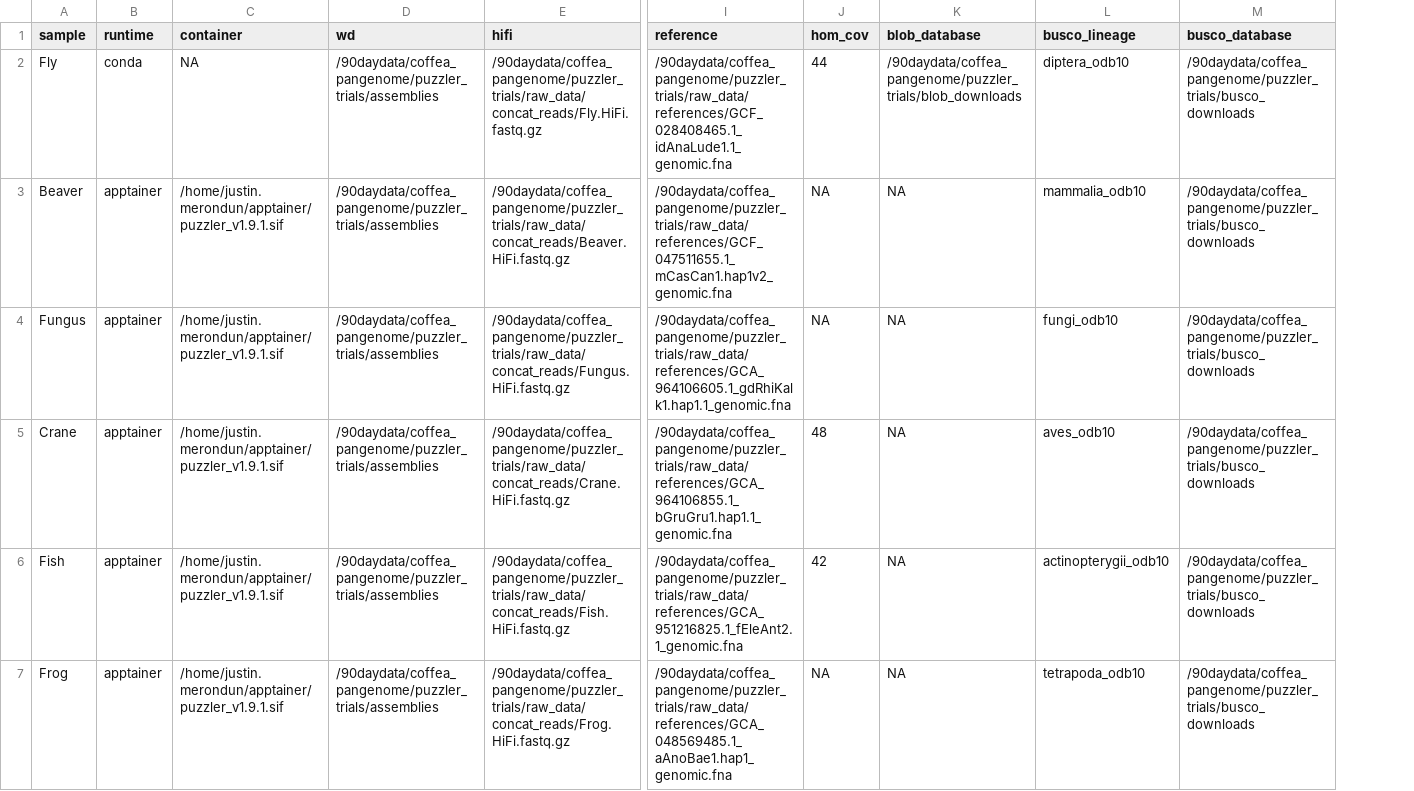
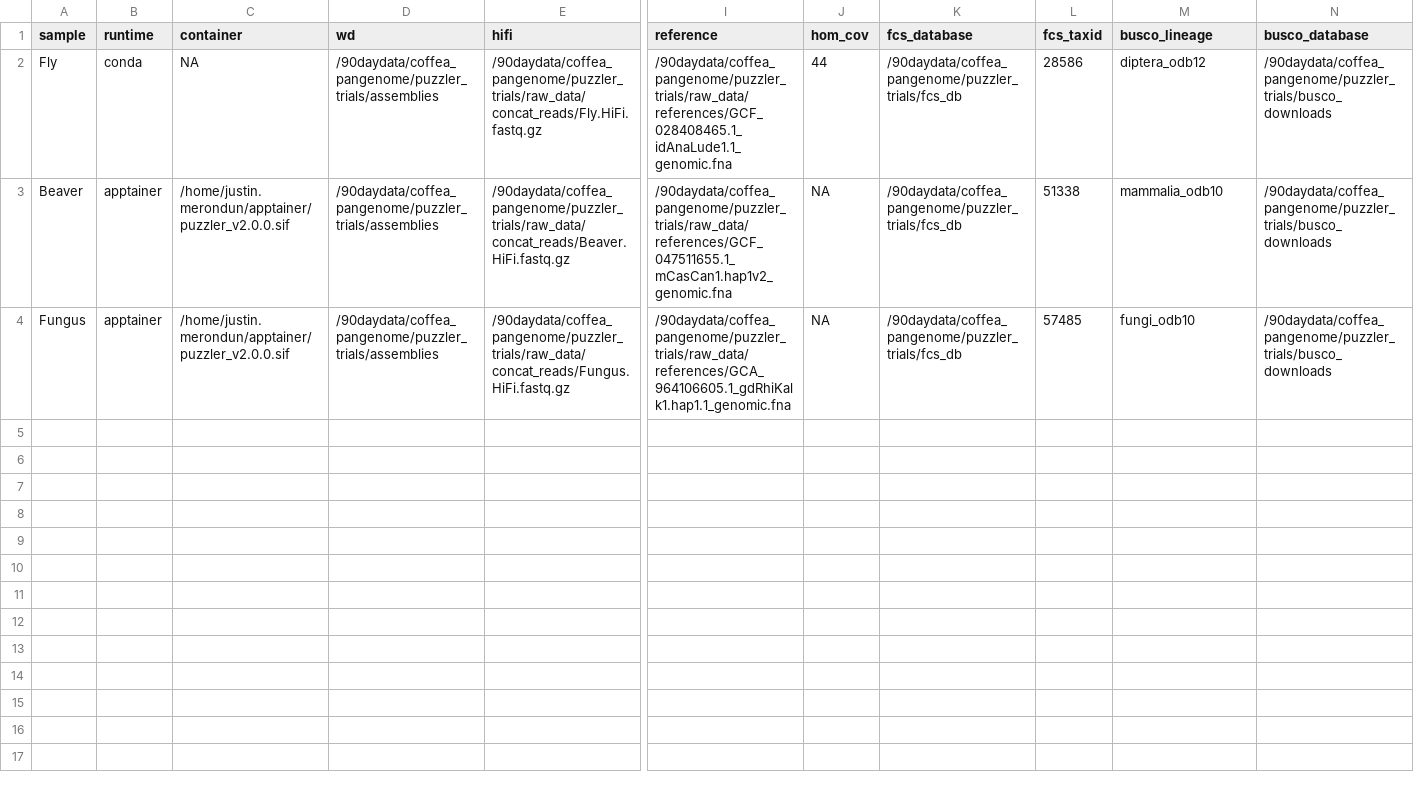
Before and after one commit to merondun/puzzler, a TSV file: examples/samples.tsv, drawn as a sheet; only a part is shown, gaps mark what is left out; removed rows and columns are numbered as before the commit, all else as after; rows hold the shown columns only; the diff covers the shown part only; the diff names each change by its address in the sheet, - before the commit and + after, or states it on an @@ line.

```diff
--- a/examples/samples.tsv
+++ b/examples/samples.tsv
-column K (blob_database), rows 2-4: /90daydata/coffea_pangenome/puzzler_trials/blob_downloads | NA | NA
+column K (fcs_database), rows 2-4: all /90daydata/coffea_pangenome/puzzler_trials/fcs_db
+column L (fcs_taxid), rows 2-4: 28586 | 51338 | 57485
-M2 (busco_lineage): diptera_odb10
+M2 (busco_lineage): diptera_odb12
-C3:C4 (container): /home/justin.merondun/apptainer/puzzler_v1.9.1.sif
+C3:C4 (container): /home/justin.merondun/apptainer/puzzler_v2.0.0.sif
-row 5: Crane | apptainer | /home/justin.merondun/apptainer/puzzler_v1.9.1.sif | /90daydata/coffea_pangenome/puzzler_trials/assemblies | /90daydata/coffea_pangenome/puzzler_trials/raw_data/concat_reads/Crane.HiFi.fastq.gz | /90daydata/coffea_pangenome/puzzler_trials/raw_data/references/GCA_964106855.1_bGruGru1.hap1.1_genomic.fna | 48 | NA | aves_odb10 | /90daydata/coffea_pangenome/puzzler_trials/busco_downloads
-row 6: Fish | apptainer | /home/justin.merondun/apptainer/puzzler_v1.9.1.sif | /90daydata/coffea_pangenome/puzzler_trials/assemblies | /90daydata/coffea_pangenome/puzzler_trials/raw_data/concat_reads/Fish.HiFi.fastq.gz | /90daydata/coffea_pangenome/puzzler_trials/raw_data/references/GCA_951216825.1_fEleAnt2.1_genomic.fna | 42 | NA | actinopterygii_odb10 | /90daydata/coffea_pangenome/puzzler_trials/busco_downloads
-row 7: Frog | apptainer | /home/justin.merondun/apptainer/puzzler_v1.9.1.sif | /90daydata/coffea_pangenome/puzzler_trials/assemblies | /90daydata/coffea_pangenome/puzzler_trials/raw_data/concat_reads/Frog.HiFi.fastq.gz | /90daydata/coffea_pangenome/puzzler_trials/raw_data/references/GCA_048569485.1_aAnoBae1.hap1_genomic.fna | NA | NA | tetrapoda_odb10 | /90daydata/coffea_pangenome/puzzler_trials/busco_downloads
```
Also changed, not shown: 6 removed rows elsewhere in this file, 7 other files.
